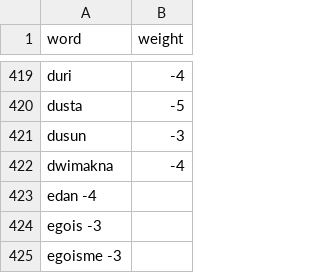
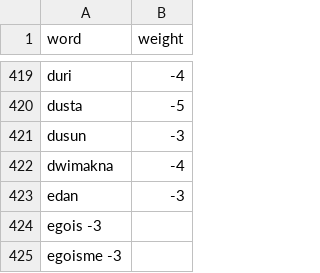
Before and after one commit to HibatullahPrihadian/positive-negative-words, a TSV file: formatted_neg.tsv, drawn as a sheet; only a part is shown, gaps mark what is left out.

Commit message:
Add files via upload

```diff
--- a/formatted_neg.tsv
+++ b/formatted_neg.tsv
@@ -422,3 +422,3 @@ dusun	-3
 dwimakna	-4
-edan -4
+edan	-3
 egois -3
```
